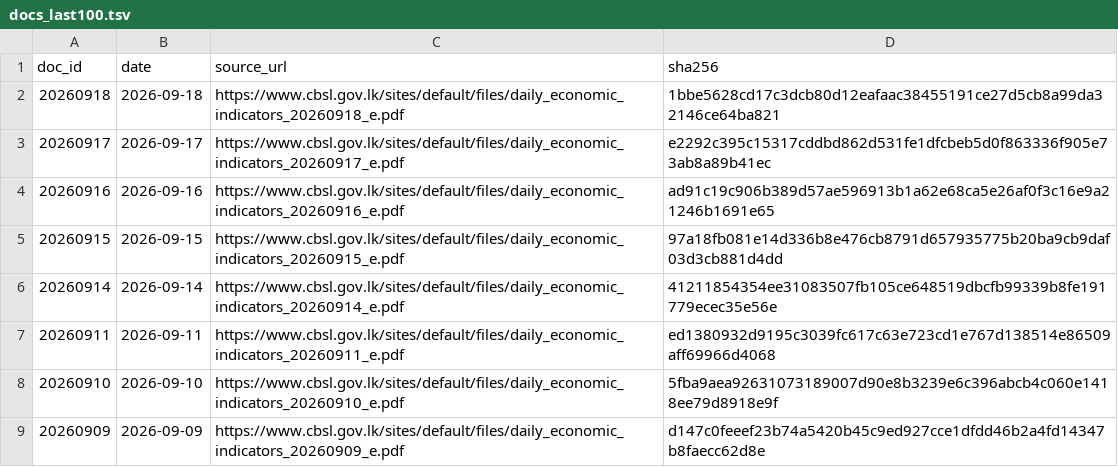
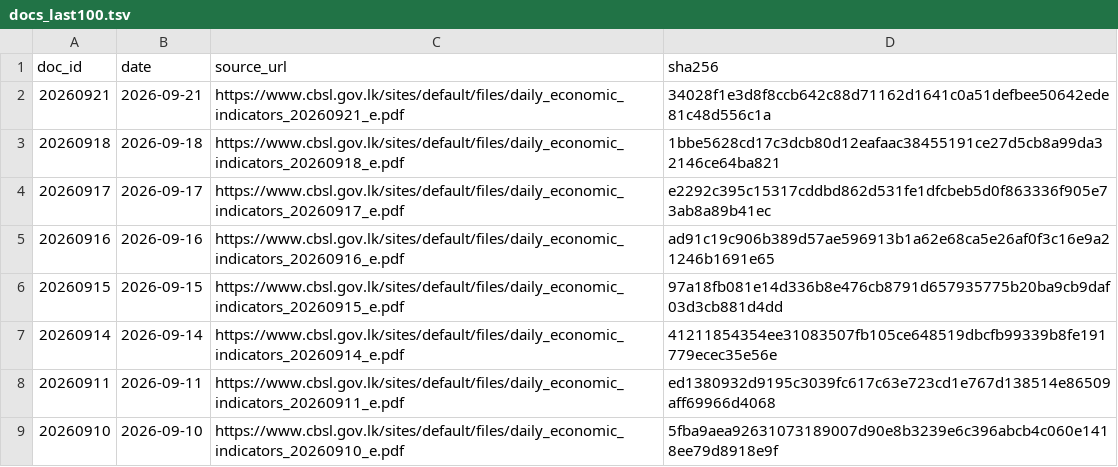
Before and after one commit to zr101/srilanka-data, a TSV file: data/cbsl_daily/docs_last100.tsv, drawn as a sheet; only a part is shown; the shorter side is filled out with more unchanged rows.

```diff
--- a/data/cbsl_daily/docs_last100.tsv
+++ b/data/cbsl_daily/docs_last100.tsv
@@ -1,2 +1,3 @@
 doc_id	date	source_url	sha256
+20260921	2026-09-21	https://www.cbsl.gov.lk/sites/default/files/daily_economic_indicators_20260921_e.pdf	34028f1e3d8f8ccb642c88d71162d1641c0a51defbee50642ede81c48d556c1a
 20260918	2026-09-18	https://www.cbsl.gov.lk/sites/default/files/daily_economic_indicators_20260918_e.pdf	1bbe5628cd17c3dcb80d12eafaac38455191ce27d5cb8a99da32146ce64ba821
```
Also changed, not shown: data/cbsl_daily/docs_all.tsv, 5 other files.
